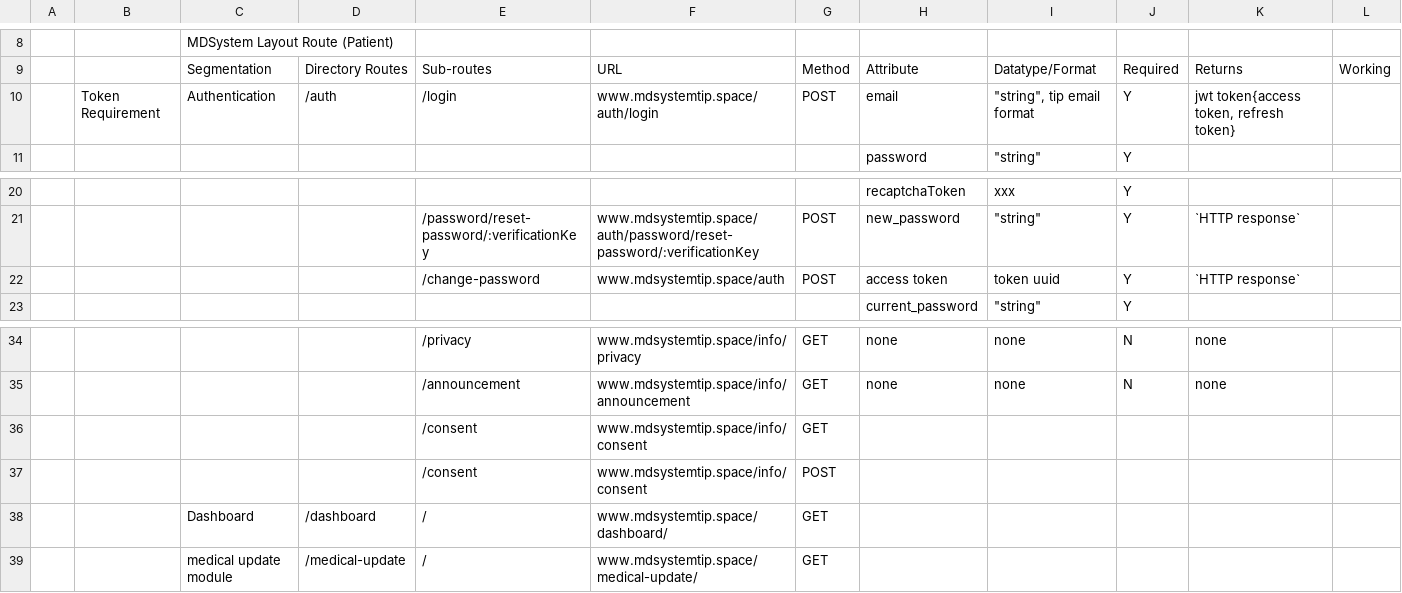
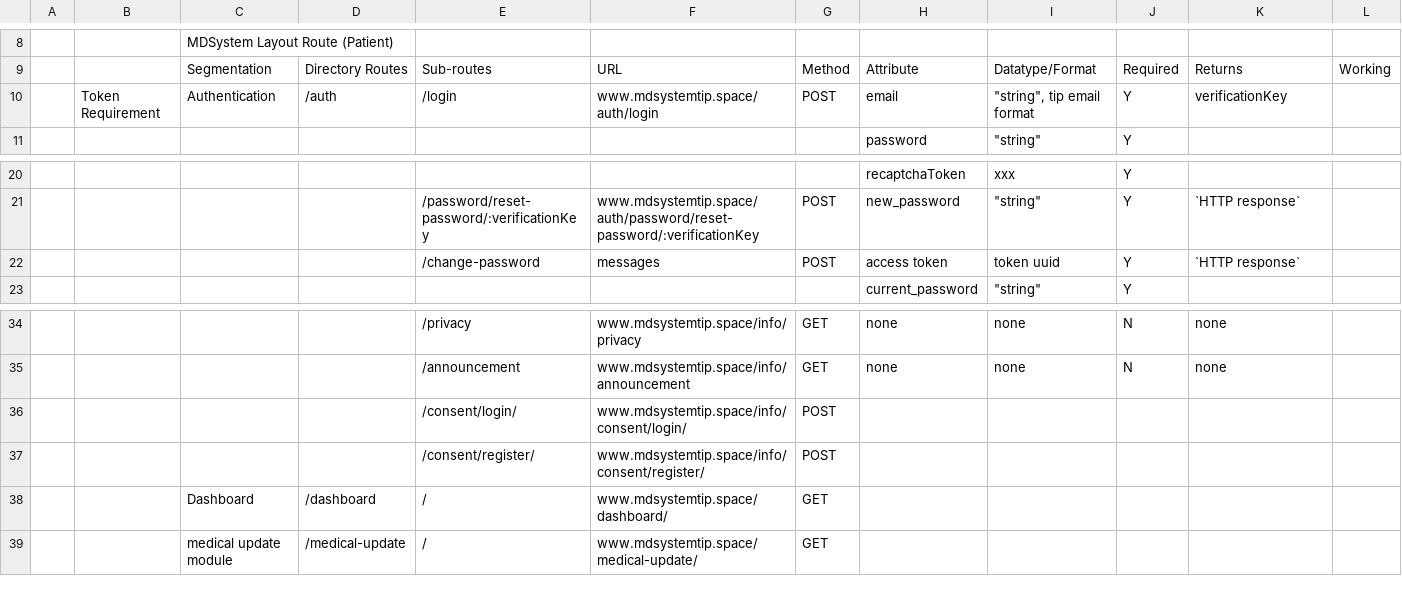
Before and after one commit to Cyber-Six/MDSystem, a CSV file: mdsystem-frontend/scripts/generated/raw-endpoints.csv, drawn as a sheet; only a part is shown, gaps mark what is left out.

```diff
--- a/mdsystem-frontend/scripts/generated/raw-endpoints.csv
+++ b/mdsystem-frontend/scripts/generated/raw-endpoints.csv
@@ -9,3 +9,3 @@
 ,,Segmentation,Directory Routes,Sub-routes,URL,Method,Attribute,Datatype/Format,Required,Returns,Working
-,Token Requirement,Authentication,/auth,/login,www.mdsystemtip.space/auth/login,POST,email,"""string"", tip email format",Y,"jwt token{access token, refresh token}",
+,Token Requirement,Authentication,/auth,/login,www.mdsystemtip.space/auth/login,POST,email,"""string"", tip email format",Y,verificationKey,
 ,,,,,,,password,"""string""",Y,,
@@ -21,3 +21,3 @@
 ,,,,/password/reset-password/:verificationKey,www.mdsystemtip.space/auth/password/reset-password/:verificationKey,POST,new_password,"""string""",Y,`HTTP response`,
-,,,,/change-password,www.mdsystemtip.space/auth,POST,access token,token uuid,Y,`HTTP response`,
+,,,,/change-password,messages,POST,access token,token uuid,Y,`HTTP response`,
 ,,,,,,,current_password,"""string""",Y,,
@@ -35,4 +35,4 @@
 ,,,,/announcement,www.mdsystemtip.space/info/announcement,GET,none,none,N ,none,
-,,,,/consent,www.mdsystemtip.space/info/consent,GET,,,,,
-,,,,/consent,www.mdsystemtip.space/info/consent,POST,,,,,
+,,,,/consent/login/,www.mdsystemtip.space/info/consent/login/,POST,,,,,
+,,,,/consent/register/,www.mdsystemtip.space/info/consent/register/,POST,,,,,
 ,,Dashboard,/dashboard,/,www.mdsystemtip.space/dashboard/,GET,,,,,
```
Also changed, not shown: 5 other files.
